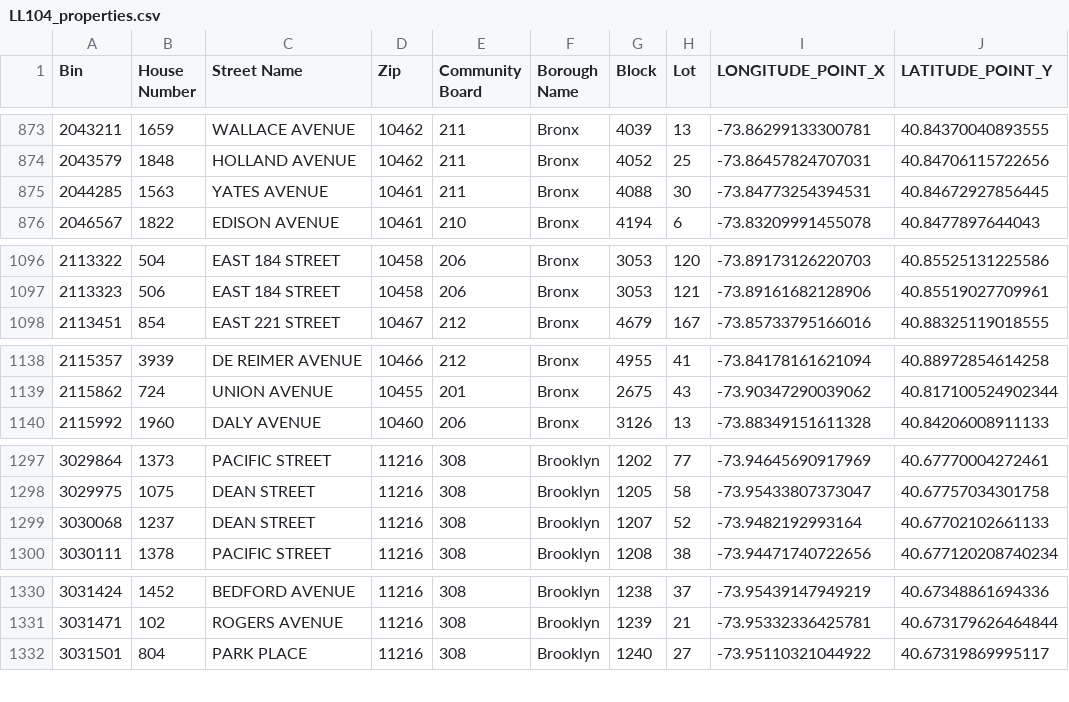
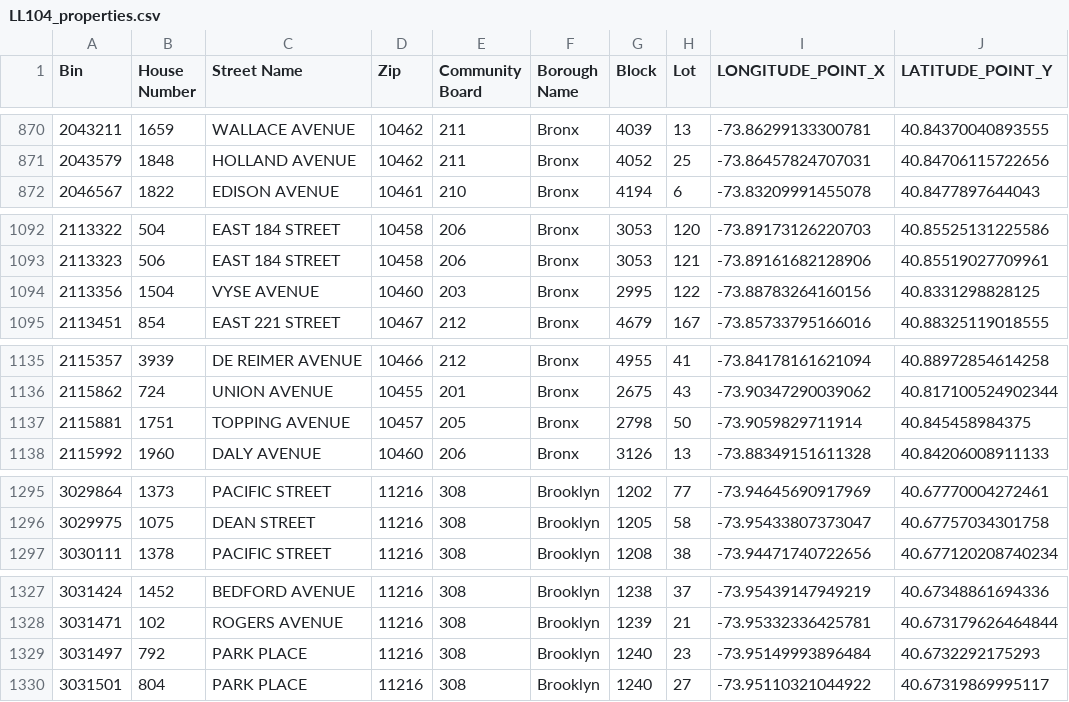
Before and after one commit to NYCDOB/LL104, a CSV file: data/LL104_properties.csv, drawn as a sheet; only a part is shown, gaps mark what is left out; the diff covers the shown part only.

```diff
--- a/data/LL104_properties.csv
+++ b/data/LL104_properties.csv
@@ -874,3 +871,2 @@ Bin,House Number,Street Name,Zip,Community Board,Borough Name,Block,Lot,LONGITUD
 2043579,1848,HOLLAND AVENUE,10462,211,Bronx,4052,25,-73.86457824707031,40.84706115722656
-2044285,1563,YATES AVENUE,10461,211,Bronx,4088,30,-73.84773254394531,40.84672927856445
 2046567,1822,EDISON AVENUE,10461,210,Bronx,4194,6,-73.83209991455078,40.8477897644043
@@ -1097,2 +1093,3 @@ Bin,House Number,Street Name,Zip,Community Board,Borough Name,Block,Lot,LONGITUD
 2113323,506,EAST  184 STREET,10458,206,Bronx,3053,121,-73.89161682128906,40.85519027709961
+2113356,1504,VYSE AVENUE,10460,203,Bronx,2995,122,-73.88783264160156,40.8331298828125
 2113451,854,EAST  221 STREET,10467,212,Bronx,4679,167,-73.85733795166016,40.88325119018555
@@ -1139,2 +1136,3 @@ Bin,House Number,Street Name,Zip,Community Board,Borough Name,Block,Lot,LONGITUD
 2115862,724,UNION AVENUE,10455,201,Bronx,2675,43,-73.90347290039062,40.817100524902344
+2115881,1751,TOPPING AVENUE,10457,205,Bronx,2798,50,-73.9059829711914,40.845458984375
 2115992,1960,DALY AVENUE,10460,206,Bronx,3126,13,-73.88349151611328,40.84206008911133
@@ -1298,3 +1296,2 @@ Bin,House Number,Street Name,Zip,Community Board,Borough Name,Block,Lot,LONGITUD
 3029975,1075,DEAN STREET,11216,308,Brooklyn,1205,58,-73.95433807373047,40.67757034301758
-3030068,1237,DEAN STREET,11216,308,Brooklyn,1207,52,-73.9482192993164,40.67702102661133
 3030111,1378,PACIFIC STREET,11216,308,Brooklyn,1208,38,-73.94471740722656,40.677120208740234
@@ -1331,2 +1328,3 @@ Bin,House Number,Street Name,Zip,Community Board,Borough Name,Block,Lot,LONGITUD
 3031471,102,ROGERS AVENUE,11216,308,Brooklyn,1239,21,-73.95332336425781,40.673179626464844
+3031497,792,PARK PLACE,11216,308,Brooklyn,1240,23,-73.95149993896484,40.6732292175293
 3031501,804,PARK PLACE,11216,308,Brooklyn,1240,27,-73.95110321044922,40.67319869995117
```
Also changed, not shown: 5 added rows and 9 removed rows elsewhere in this file, data/LL104_details.csv, 2 other files.
